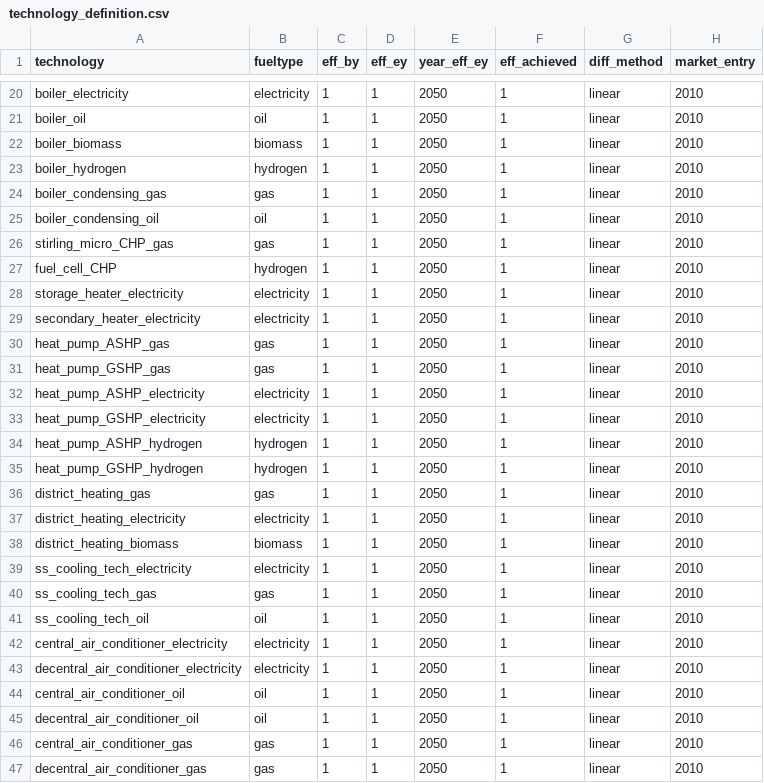
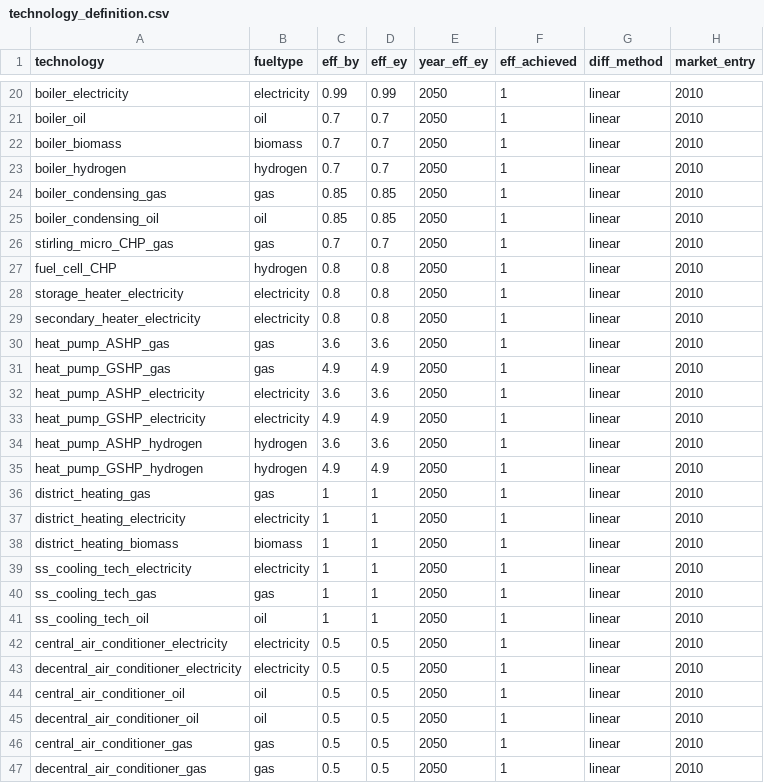
Before and after one commit to nismod/energy_demand, a CSV file: config_data/technology_definition.csv, drawn as a sheet; only a part is shown, gaps mark what is left out; the diff covers the shown part only; the diff names each change by its address in the sheet, - before the commit and + after, or states it on an @@ line.

```diff
--- a/config_data/technology_definition.csv
+++ b/config_data/technology_definition.csv
-C20 (eff_by): 1
+C20 (eff_by): 0.99
-D20 (eff_ey): 1
+D20 (eff_ey): 0.99
-C21:C23 (eff_by): 1
+C21:C23 (eff_by): 0.7
-D21:D23 (eff_ey): 1
+D21:D23 (eff_ey): 0.7
-C24:C25 (eff_by): 1
+C24:C25 (eff_by): 0.85
-D24:D25 (eff_ey): 1
+D24:D25 (eff_ey): 0.85
-C26 (eff_by): 1
+C26 (eff_by): 0.7
-D26 (eff_ey): 1
+D26 (eff_ey): 0.7
-C27:C29 (eff_by): 1
+C27:C29 (eff_by): 0.8
-D27:D29 (eff_ey): 1
+D27:D29 (eff_ey): 0.8
-C30 (eff_by): 1
+C30 (eff_by): 3.6
-D30 (eff_ey): 1
+D30 (eff_ey): 3.6
-C31 (eff_by): 1
+C31 (eff_by): 4.9
-D31 (eff_ey): 1
+D31 (eff_ey): 4.9
-C32 (eff_by): 1
+C32 (eff_by): 3.6
-D32 (eff_ey): 1
+D32 (eff_ey): 3.6
-C33 (eff_by): 1
+C33 (eff_by): 4.9
-D33 (eff_ey): 1
+D33 (eff_ey): 4.9
-C34 (eff_by): 1
+C34 (eff_by): 3.6
-D34 (eff_ey): 1
+D34 (eff_ey): 3.6
-C35 (eff_by): 1
+C35 (eff_by): 4.9
-D35 (eff_ey): 1
+D35 (eff_ey): 4.9
-C42:C47 (eff_by): 1
+C42:C47 (eff_by): 0.5
-D42:D47 (eff_ey): 1
+D42:D47 (eff_ey): 0.5
```
Also changed, not shown: 36 edited cells elsewhere in this file, 2 other files.
